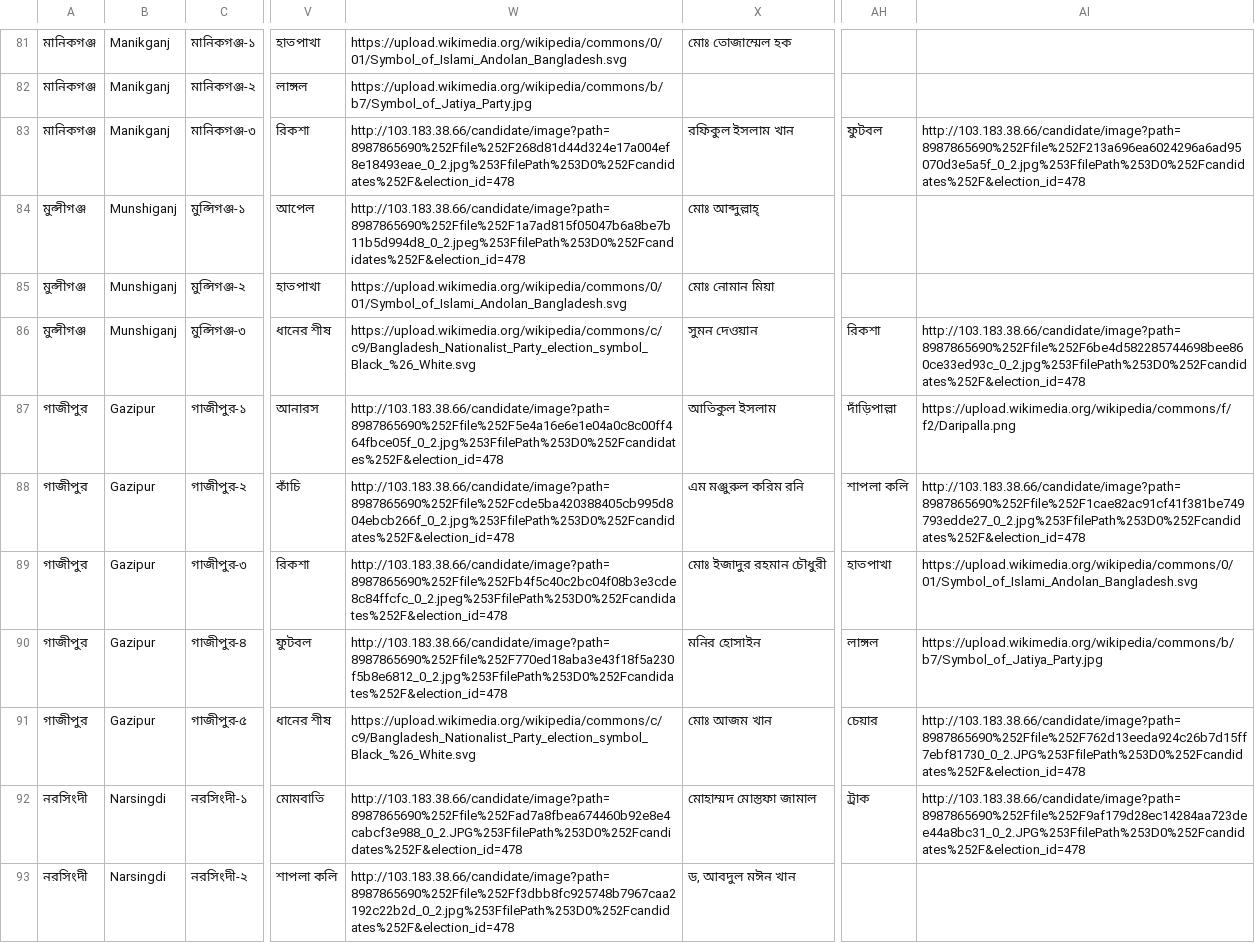
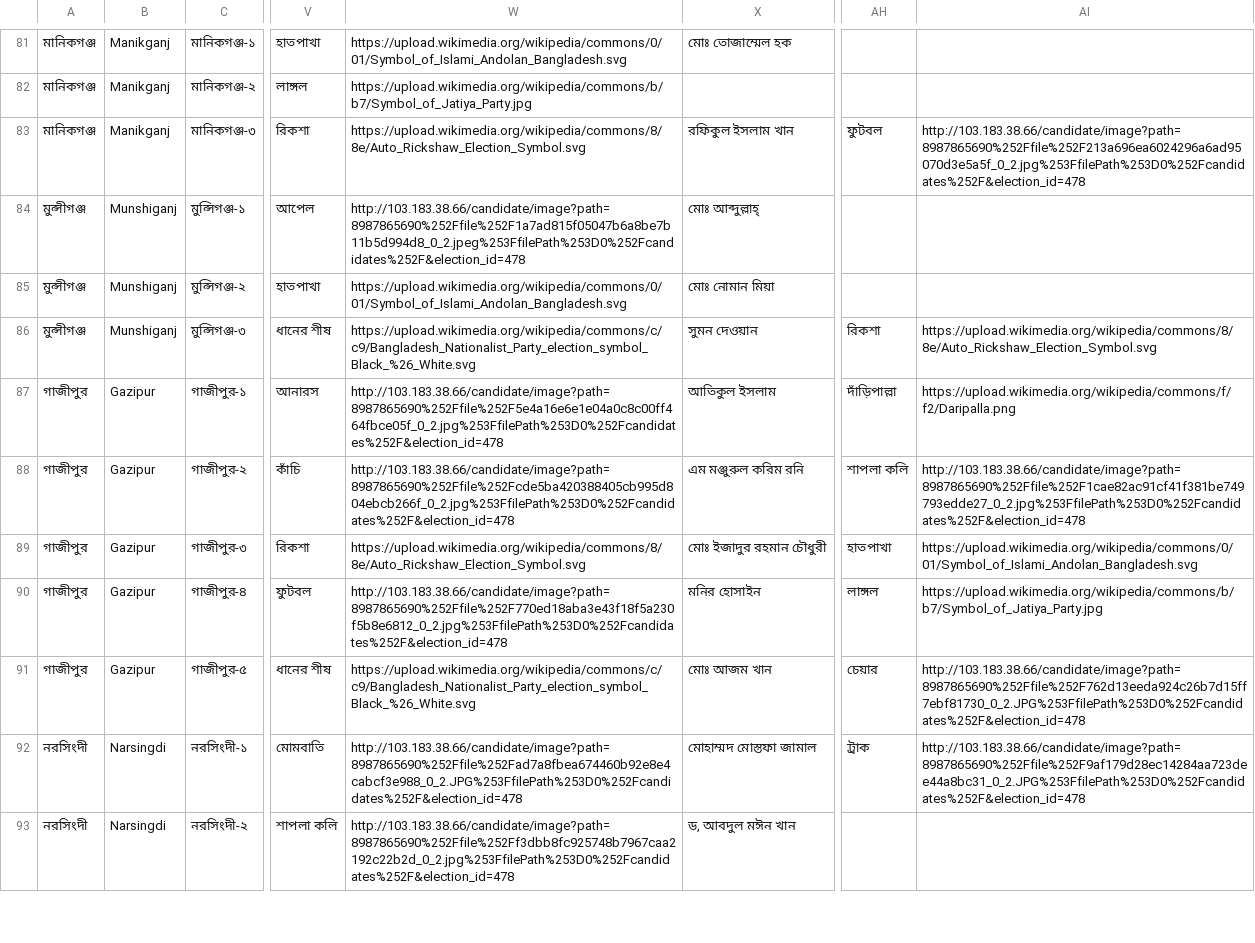
Before and after one commit to babyatom/readolo, a CSV file: python_map/candidates.csv, drawn as a sheet; only a part is shown, gaps mark what is left out; the diff covers the shown part only; the diff names each change by its address in the sheet, - before the commit and + after, or states it on an @@ line.

```diff
--- a/python_map/candidates.csv
+++ b/python_map/candidates.csv
-W83: http://103.183.38.66/candidate/image?path=8987865690%252Ffile%252F268d81d44d324e17a004ef8e18493eae_0_2.jpg%253FfilePath%253D0%252Fcandidates%252F&election_id=478
+W83: https://upload.wikimedia.org/wikipedia/commons/8/8e/Auto_Rickshaw_Election_Symbol.svg
-AI86: http://103.183.38.66/candidate/image?path=8987865690%252Ffile%252F6be4d582285744698bee860ce33ed93c_0_2.jpg%253FfilePath%253D0%252Fcandidates%252F&election_id=478
+AI86: https://upload.wikimedia.org/wikipedia/commons/8/8e/Auto_Rickshaw_Election_Symbol.svg
-W89: http://103.183.38.66/candidate/image?path=8987865690%252Ffile%252Fb4f5c40c2bc04f08b3e3cde8c84ffcfc_0_2.jpeg%253FfilePath%253D0%252Fcandidates%252F&election_id=478
+W89: https://upload.wikimedia.org/wikipedia/commons/8/8e/Auto_Rickshaw_Election_Symbol.svg
```
Also changed, not shown: 30 edited cells elsewhere in this file, 15 other files.
